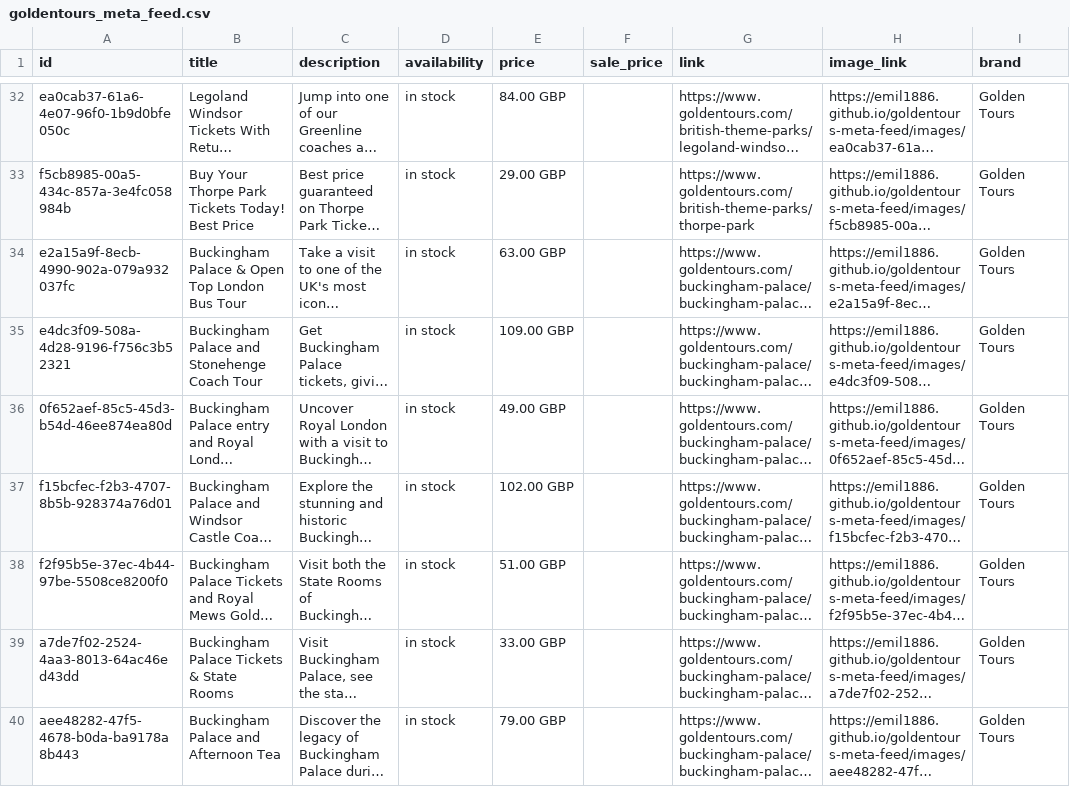
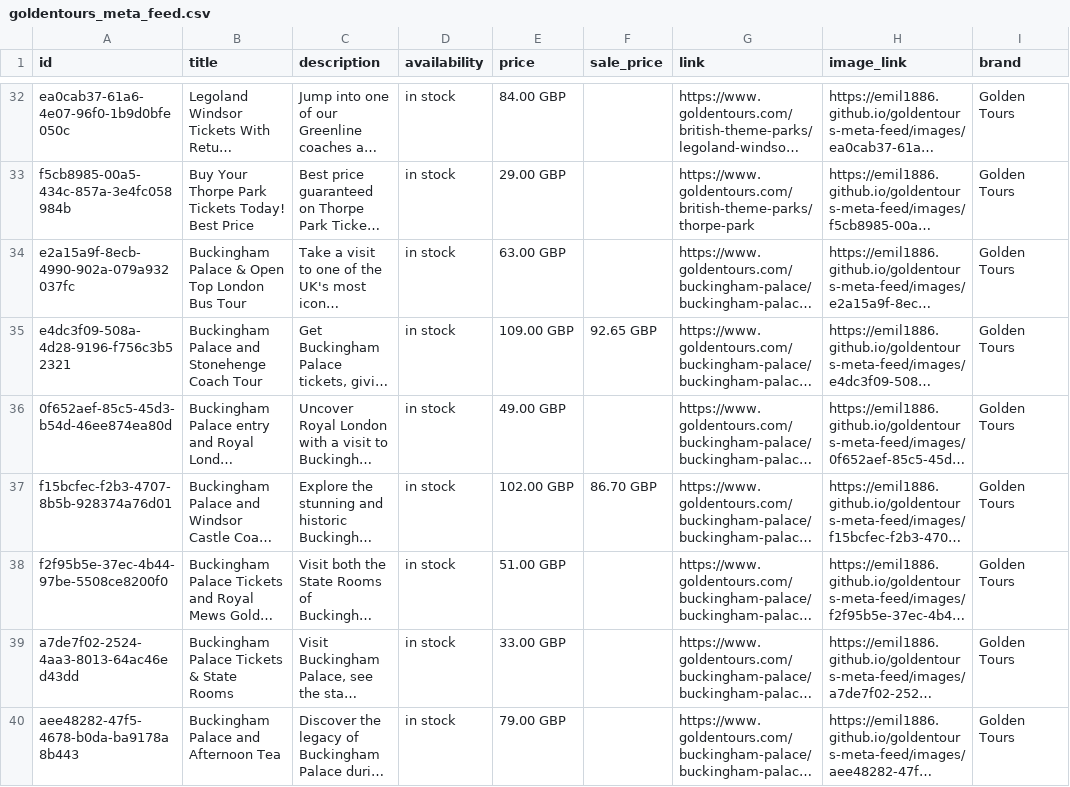
Before and after one commit to emil1886/goldentours-meta-feed, a CSV file: docs/goldentours_meta_feed.csv, drawn as a sheet; only a part is shown, gaps mark what is left out; long unchanged cells end in …; the diff covers the shown part only; the diff names each change by its address in the sheet, - before the commit and + after, or states it on an @@ line.

```diff
--- a/docs/goldentours_meta_feed.csv
+++ b/docs/goldentours_meta_feed.csv
-F35 (sale_price): (empty)
+F35 (sale_price): 92.65 GBP
-F37 (sale_price): (empty)
+F37 (sale_price): 86.70 GBP
```
Also changed, not shown: 1 added row and 17 edited cells elsewhere in this file, 1 other file.
